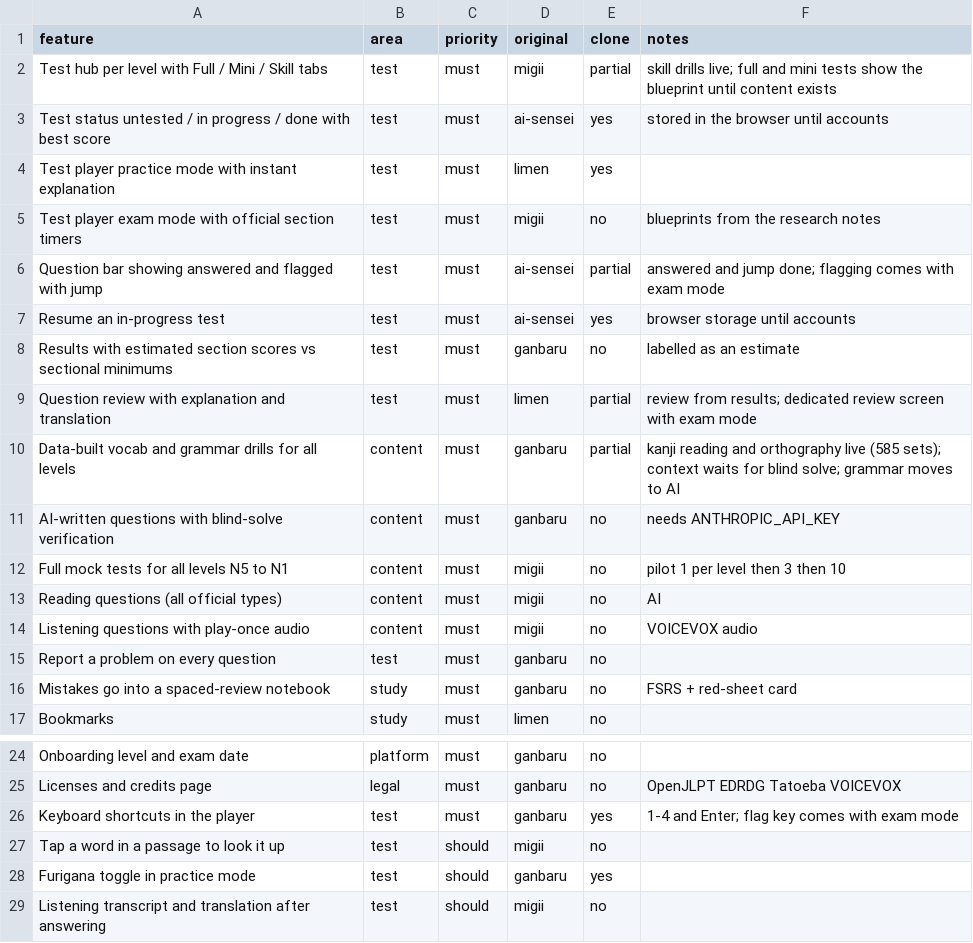
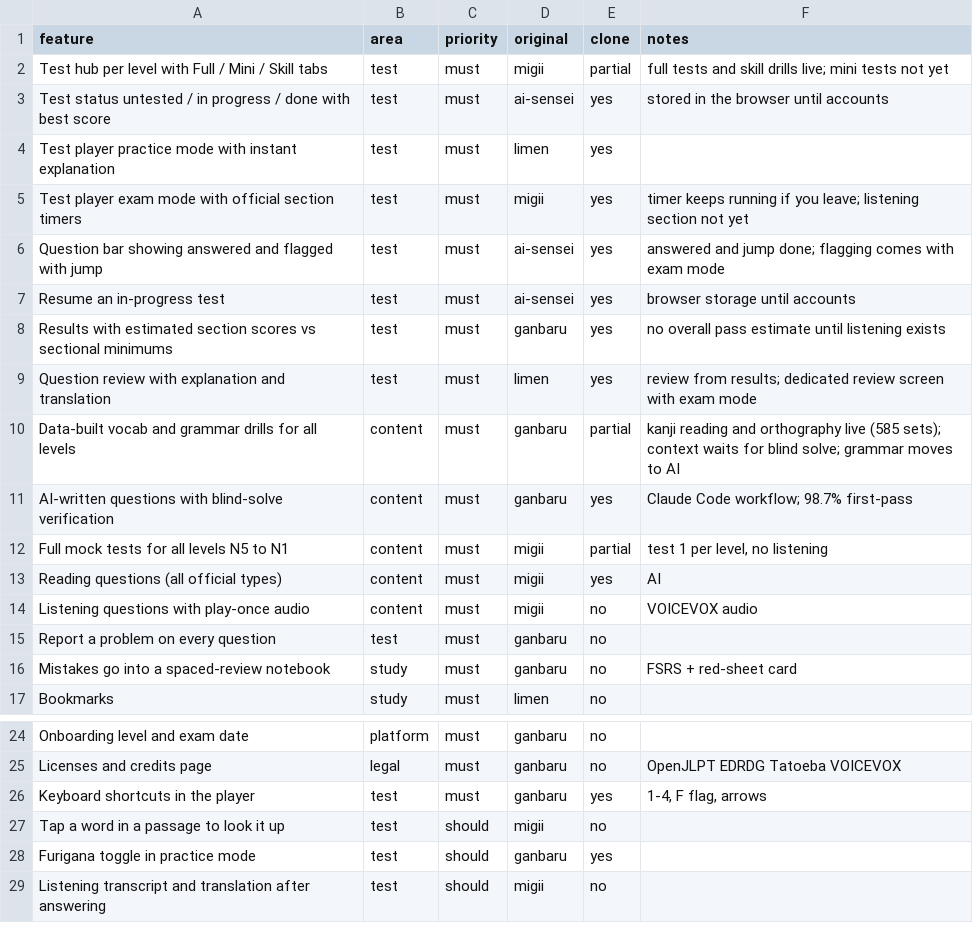
Before and after one commit to jelwingeuan/ganbaru, a CSV file: replica/features.csv, drawn as a sheet; only a part is shown, gaps mark what is left out.

Commit message:
feat(test): add timed exam mode with results and review
Each level's hub now lists its mock tests with this browser's status and best score. A test starts from the 受験票 ticket (tear the stub, or a plain start button). Each official section has its own timer, which keeps running if you leave and moves on when time is up. Reading passages show above their questions with furigana only on kanji above the level. The question bar marks answered and flagged questions, and 1-4, F and the arrow keys work. Finishing a section early needs a hold.

Results show estimated section scores against the sectional minimums, a breakdown by question type and the weakest type. There's no overall pass estimate until the tests include listening. The review shows every question with your answer, the correct one, the explanation, the translation and its passage. Both themes pass axe WCAG 2 A/AA.

```diff
--- a/replica/features.csv
+++ b/replica/features.csv
@@ -1,14 +1,14 @@
 feature,area,priority,original,clone,notes
-Test hub per level with Full / Mini / Skill tabs,test,must,migii,partial,skill drills live; full and mini tests show the blueprint until content exists
+Test hub per level with Full / Mini / Skill tabs,test,must,migii,partial,full tests and skill drills live; mini tests not yet
 Test status untested / in progress / done with best score,test,must,ai-sensei,yes,stored in the browser until accounts
 Test player practice mode with instant explanation,test,must,limen,yes,
-Test player exam mode with official section timers,test,must,migii,no,blueprints from the research notes
-Question bar showing answered and flagged with jump,test,must,ai-sensei,partial,answered and jump done; flagging comes with exam mode
+Test player exam mode with official section timers,test,must,migii,yes,timer keeps running if you leave; listening section not yet
+Question bar showing answered and flagged with jump,test,must,ai-sensei,yes,answered and jump done; flagging comes with exam mode
 Resume an in-progress test,test,must,ai-sensei,yes,browser storage until accounts
-Results with estimated section scores vs sectional minimums,test,must,ganbaru,no,labelled as an estimate
-Question review with explanation and translation,test,must,limen,partial,review from results; dedicated review screen with exam mode
+Results with estimated section scores vs sectional minimums,test,must,ganbaru,yes,no overall pass estimate until listening exists
+Question review with explanation and translation,test,must,limen,yes,review from results; dedicated review screen with exam mode
 Data-built vocab and grammar drills for all levels,content,must,ganbaru,partial,kanji reading and orthography live (585 sets); context waits for blind solve; grammar moves to AI
-AI-written questions with blind-solve verification,content,must,ganbaru,no,needs ANTHROPIC_API_KEY
-Full mock tests for all levels N5 to N1,content,must,migii,no,pilot 1 per level then 3 then 10
-Reading questions (all official types),content,must,migii,no,AI
+AI-written questions with blind-solve verification,content,must,ganbaru,yes,Claude Code workflow; 98.7% first-pass
+Full mock tests for all levels N5 to N1,content,must,migii,partial,"test 1 per level, no listening"
+Reading questions (all official types),content,must,migii,yes,AI
 Listening questions with play-once audio,content,must,migii,no,VOICEVOX audio
@@ -25,3 +25,3 @@ Onboarding level and exam date,platform,must,ganbaru,no,
 Licenses and credits page,legal,must,ganbaru,no,OpenJLPT EDRDG Tatoeba VOICEVOX
-Keyboard shortcuts in the player,test,must,ganbaru,yes,1-4 and Enter; flag key comes with exam mode
+Keyboard shortcuts in the player,test,must,ganbaru,yes,"1-4, F flag, arrows"
 Tap a word in a passage to look it up,test,should,migii,no,
```
Also changed, not shown: 6 other files.
